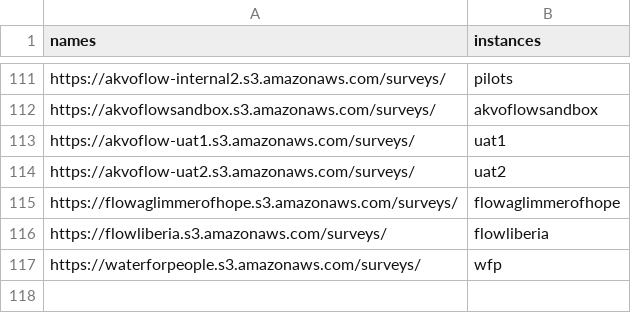
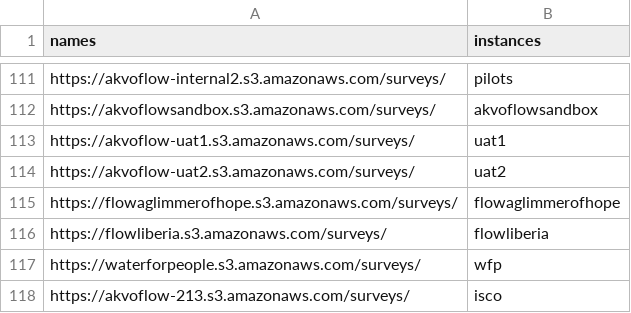
Before and after one commit to akvo/akvo-tech-consultancy, a CSV file: sites/akvo-flow-web-api/data/flow-survey-amazon-aws.csv, drawn as a sheet; only a part is shown, gaps mark what is left out.

Commit message:
Add ISCO to akvoflow-web-api

```diff
--- a/sites/akvo-flow-web-api/data/flow-survey-amazon-aws.csv
+++ b/sites/akvo-flow-web-api/data/flow-survey-amazon-aws.csv
@@ -117 +117,2 @@ https://flowliberia.s3.amazonaws.com/surveys/,flowliberia
 https://waterforpeople.s3.amazonaws.com/surveys/,wfp
+https://akvoflow-213.s3.amazonaws.com/surveys/,isco
```
